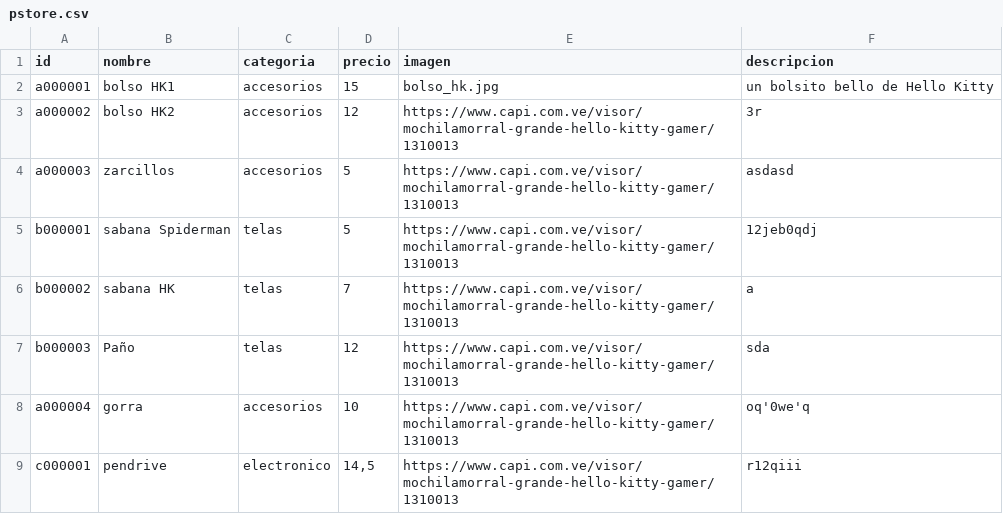
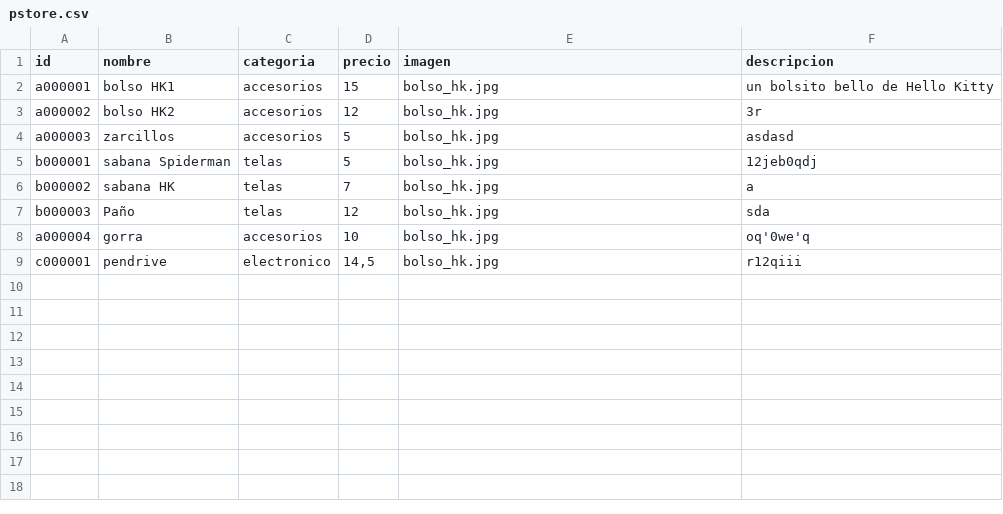
Before and after one commit to ivanguillermo/ivanguillermo.github.io, a CSV file: pstore/pstore.csv, drawn as a sheet.

Commit message:
Update pstore.csv

```diff
--- a/pstore/pstore.csv
+++ b/pstore/pstore.csv
@@ -2,8 +2,8 @@ id,nombre,categoria,precio,imagen,descripcion
 a000001,bolso HK1,accesorios,15,bolso_hk.jpg,un bolsito bello de Hello Kitty
-a000002,bolso HK2,accesorios,12,https://www.capi.com.ve/visor/mochilamorral-grande-hello-kitty-gamer/1310013,3r
-a000003,zarcillos,accesorios,5,https://www.capi.com.ve/visor/mochilamorral-grande-hello-kitty-gamer/1310013,asdasd
-b000001,sabana Spiderman,telas,5,https://www.capi.com.ve/visor/mochilamorral-grande-hello-kitty-gamer/1310013,12jeb0qdj
-b000002,sabana HK,telas,7,https://www.capi.com.ve/visor/mochilamorral-grande-hello-kitty-gamer/1310013,a
-b000003,Paño,telas,12,https://www.capi.com.ve/visor/mochilamorral-grande-hello-kitty-gamer/1310013,sda
-a000004,gorra,accesorios,10,https://www.capi.com.ve/visor/mochilamorral-grande-hello-kitty-gamer/1310013,oq'0we'q
-c000001,pendrive,electronico,"14,5",https://www.capi.com.ve/visor/mochilamorral-grande-hello-kitty-gamer/1310013,r12qiii
+a000002,bolso HK2,accesorios,12,bolso_hk.jpg,3r
+a000003,zarcillos,accesorios,5,bolso_hk.jpg,asdasd
+b000001,sabana Spiderman,telas,5,bolso_hk.jpg,12jeb0qdj
+b000002,sabana HK,telas,7,bolso_hk.jpg,a
+b000003,Paño,telas,12,bolso_hk.jpg,sda
+a000004,gorra,accesorios,10,bolso_hk.jpg,oq'0we'q
+c000001,pendrive,electronico,"14,5",bolso_hk.jpg,r12qiii
```
